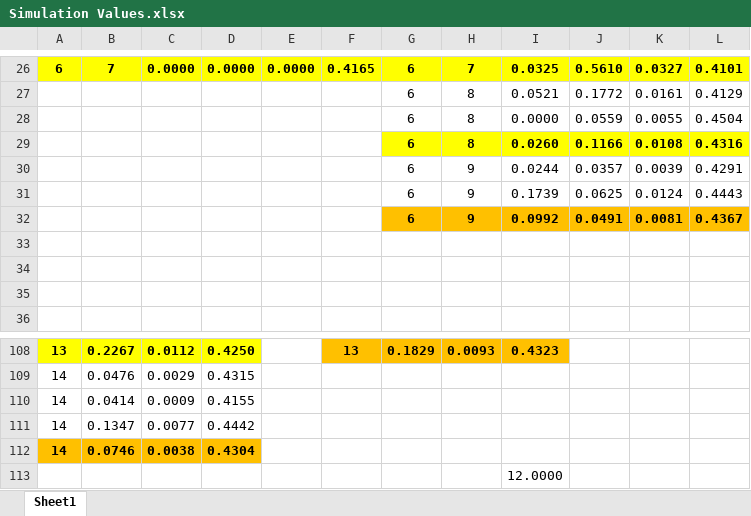
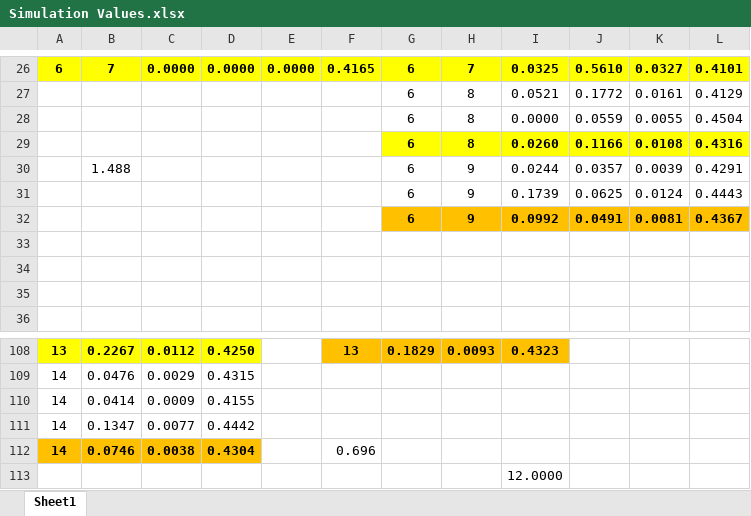
Before and after one commit to mikeoles/GymSimulation, an Excel workbook: Simulation Values.xlsx, sheet Sheet1, drawn as a sheet; only a part is shown, gaps mark what is left out; values as stored, in another font and other column widths than the file's, no borders; the diff names each change by its address in the sheet, - before the commit and + after, or states it on an @@ line.

```diff
--- a/Simulation Values.xlsx (sheet Sheet1)
+++ b/Simulation Values.xlsx (sheet Sheet1)
-B30: (empty)
+B30: 1.488
-F112: (empty)
+F112: 0.696
```
Also changed, not shown: 1 other file.
